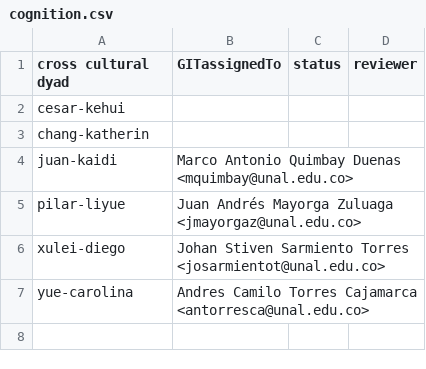
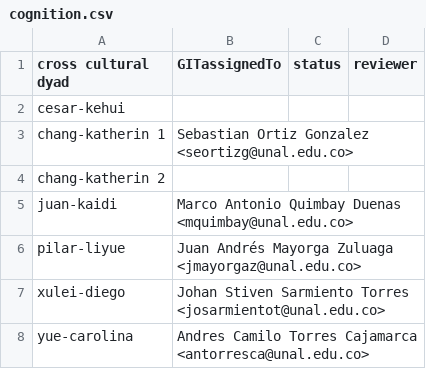
Before and after one commit to asdruelnir/Allignment, a CSV file: cognition.csv, drawn as a sheet.

Commit message:
Update cognition.csv

```diff
--- a/cognition.csv
+++ b/cognition.csv
@@ -2,3 +2,4 @@ cross cultural dyad, GITassignedTo, status, reviewer
 cesar-kehui,,,
-chang-katherin,,,
+chang-katherin 1,Sebastian Ortiz Gonzalez <seortizg@unal.edu.co>,,
+chang-katherin 2,,,
 juan-kaidi,Marco Antonio Quimbay Duenas <mquimbay@unal.edu.co>,,
```
